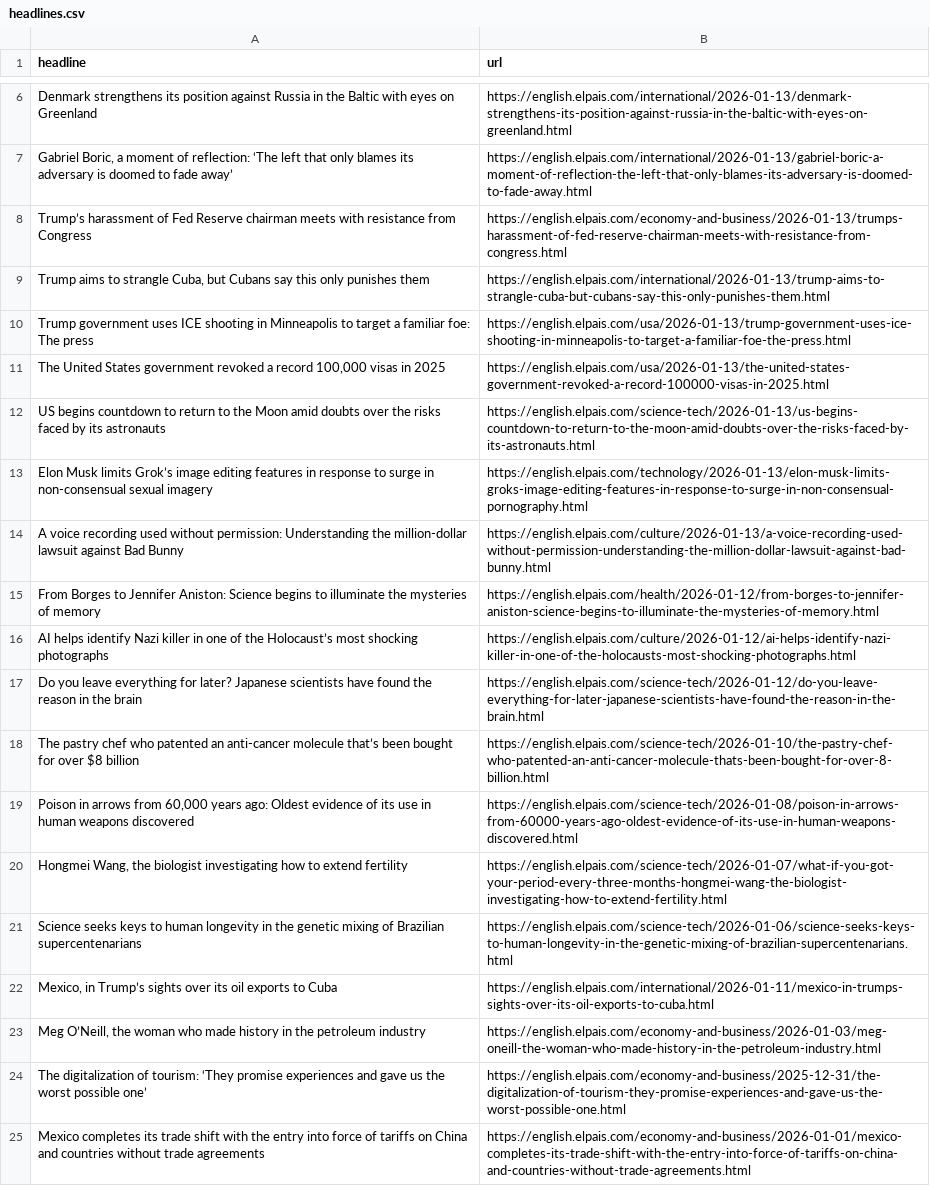
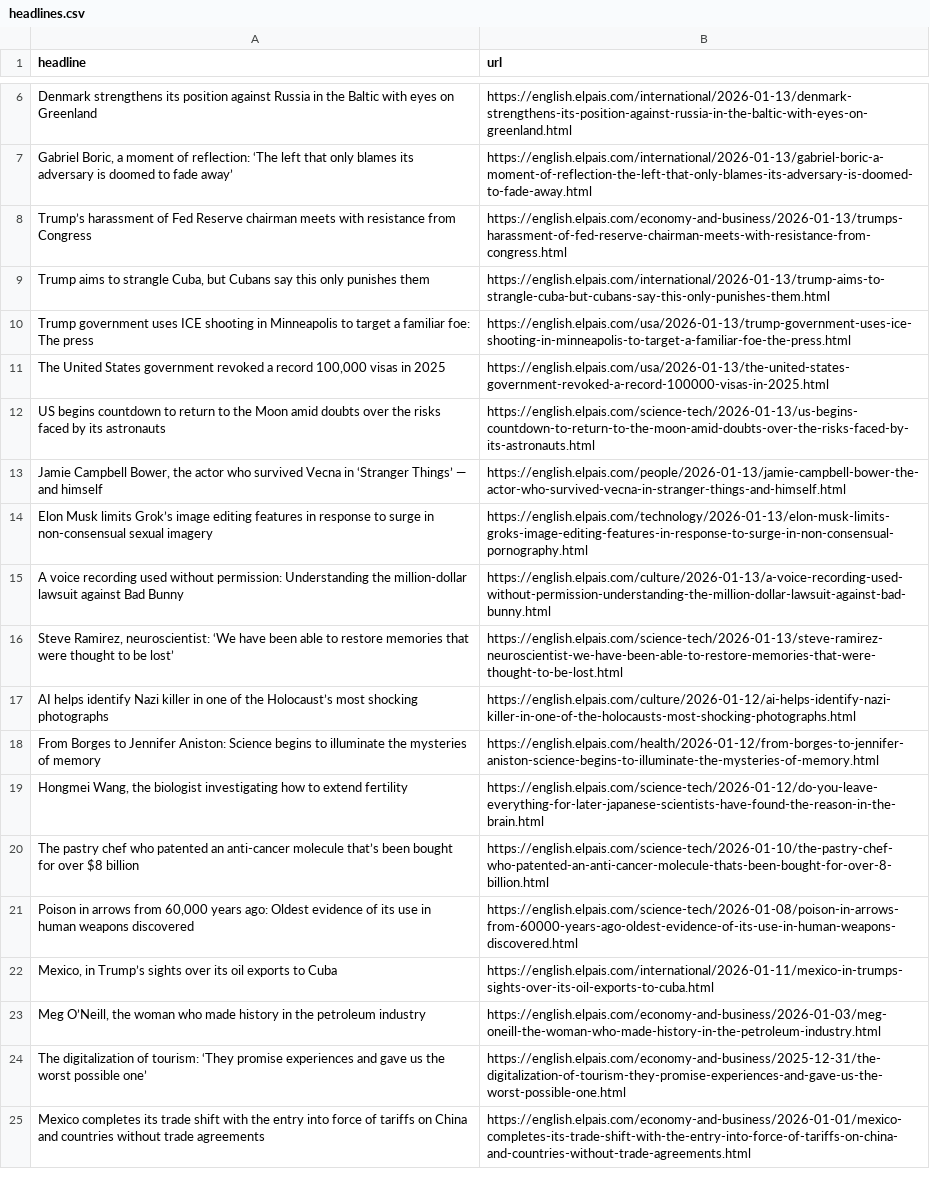
Before and after one commit to sa3991/el-pais-autoscraper, a CSV file: headlines.csv, drawn as a sheet; only a part is shown, gaps mark what is left out.

```diff
--- a/headlines.csv
+++ b/headlines.csv
@@ -12,11 +12,11 @@ Trump government uses ICE shooting in Minneapolis to target a familiar foe: The
 US begins countdown to return to the Moon amid doubts over the risks faced by its astronauts,https://english.elpais.com/science-tech/2026-01-13/us-begins-countdown-to-return-to-the-moon-amid-doubts-over-the-risks-faced-by-its-astronauts.html
+"Jamie Campbell Bower, the actor who survived Vecna in ‘Stranger Things’ — and himself",https://english.elpais.com/people/2026-01-13/jamie-campbell-bower-the-actor-who-survived-vecna-in-stranger-things-and-himself.html
 Elon Musk limits Grok’s image editing features in response to surge in non-consensual sexual imagery,https://english.elpais.com/technology/2026-01-13/elon-musk-limits-groks-image-editing-features-in-response-to-surge-in-non-consensual-pornography.html
 A voice recording used without permission: Understanding the million-dollar lawsuit against Bad Bunny,https://english.elpais.com/culture/2026-01-13/a-voice-recording-used-without-permission-understanding-the-million-dollar-lawsuit-against-bad-bunny.html
+"Steve Ramirez, neuroscientist: ‘We have been able to restore memories that were thought to be lost’",https://english.elpais.com/science-tech/2026-01-13/steve-ramirez-neuroscientist-we-have-been-able-to-restore-memories-that-were-thought-to-be-lost.html
+AI helps identify Nazi killer in one of the Holocaust’s most shocking photographs,https://english.elpais.com/culture/2026-01-12/ai-helps-identify-nazi-killer-in-one-of-the-holocausts-most-shocking-photographs.html
 From Borges to Jennifer Aniston: Science begins to illuminate the mysteries of memory,https://english.elpais.com/health/2026-01-12/from-borges-to-jennifer-aniston-science-begins-to-illuminate-the-mysteries-of-memory.html
-AI helps identify Nazi killer in one of the Holocaust’s most shocking photographs,https://english.elpais.com/culture/2026-01-12/ai-helps-identify-nazi-killer-in-one-of-the-holocausts-most-shocking-photographs.html
-Do you leave everything for later? Japanese scientists have found the reason in the brain,https://english.elpais.com/science-tech/2026-01-12/do-you-leave-everything-for-later-japanese-scientists-have-found-the-reason-in-the-brain.html
+"Hongmei Wang, the biologist investigating how to extend fertility",https://english.elpais.com/science-tech/2026-01-12/do-you-leave-everything-for-later-japanese-scientists-have-found-the-reason-in-the-brain.html
 The pastry chef who patented an anti-cancer molecule that’s been bought for over $8 billion ,https://english.elpais.com/science-tech/2026-01-10/the-pastry-chef-who-patented-an-anti-cancer-molecule-thats-been-bought-for-over-8-billion.html
 "Poison in arrows from 60,000 years ago: Oldest evidence of its use in human weapons discovered",https://english.elpais.com/science-tech/2026-01-08/poison-in-arrows-from-60000-years-ago-oldest-evidence-of-its-use-in-human-weapons-discovered.html
-"Hongmei Wang, the biologist investigating how to extend fertility",https://english.elpais.com/science-tech/2026-01-07/what-if-you-got-your-period-every-three-months-hongmei-wang-the-biologist-investigating-how-to-extend-fertility.html
-Science seeks keys to human longevity in the genetic mixing of Brazilian supercentenarians,https://english.elpais.com/science-tech/2026-01-06/science-seeks-keys-to-human-longevity-in-the-genetic-mixing-of-brazilian-supercentenarians.html
 "Mexico, in Trump’s sights over its oil exports to Cuba",https://english.elpais.com/international/2026-01-11/mexico-in-trumps-sights-over-its-oil-exports-to-cuba.html
```
